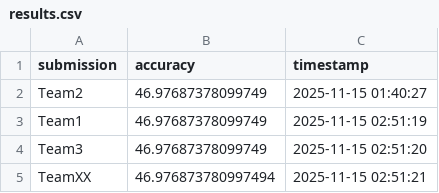
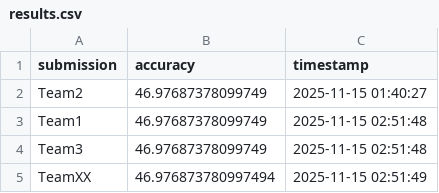
Before and after one commit to nouralotfy77-coder/FER-ML-Competition-main, a CSV file: results.csv, drawn as a sheet.

```diff
--- a/results.csv
+++ b/results.csv
@@ -2,4 +2,4 @@ submission,accuracy,timestamp
 Team2,46.97687378099749,2025-11-15 01:40:27
-Team1,46.97687378099749,2025-11-15 02:51:19
-Team3,46.97687378099749,2025-11-15 02:51:20
-TeamXX,46.976873780997494,2025-11-15 02:51:21
+Team1,46.97687378099749,2025-11-15 02:51:48
+Team3,46.97687378099749,2025-11-15 02:51:48
+TeamXX,46.976873780997494,2025-11-15 02:51:49
```
